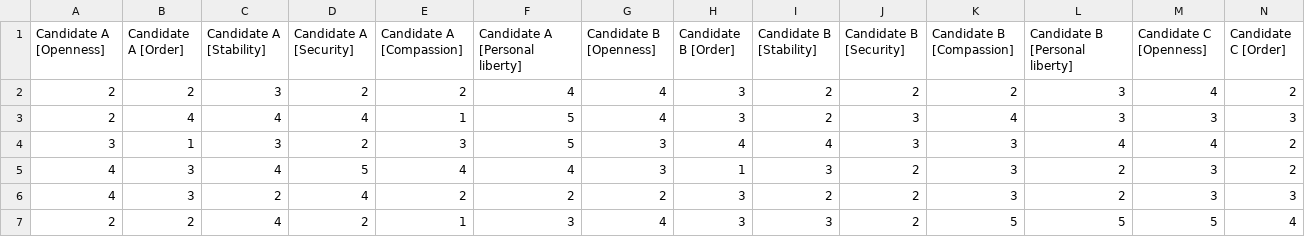
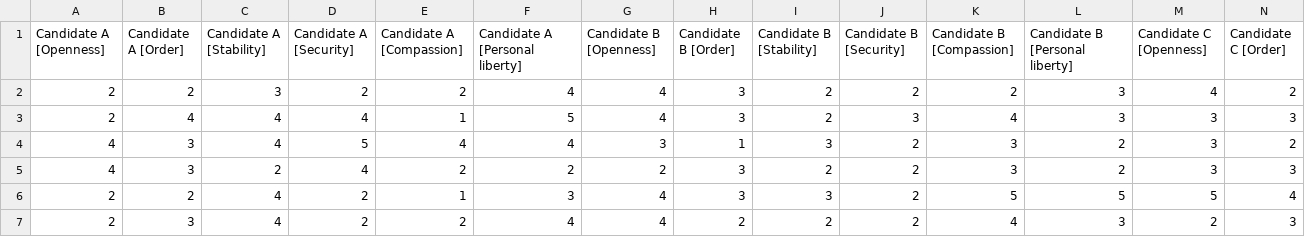
Before and after one commit to peridotleaves/politics_inverse_planning, a CSV file: final project (Responses) - first 20, train (1).csv, drawn as a sheet; only a part is shown; the shorter side is filled out with more unchanged rows; rows hold the shown columns only; the diff names each change by its address in the sheet, - before the commit and + after, or states it on an @@ line.

Commit message:
Update final project (Responses) - first 20, train (1).csv

```diff
--- a/final project (Responses) - first 20, train (1).csv
+++ b/final project (Responses) - first 20, train (1).csv
-row 4: 3 | 1 | 3 | 2 | 3 | 5 | 3 | 4 | 4 | 3 | 3 | 4 | 4 | 2
```
